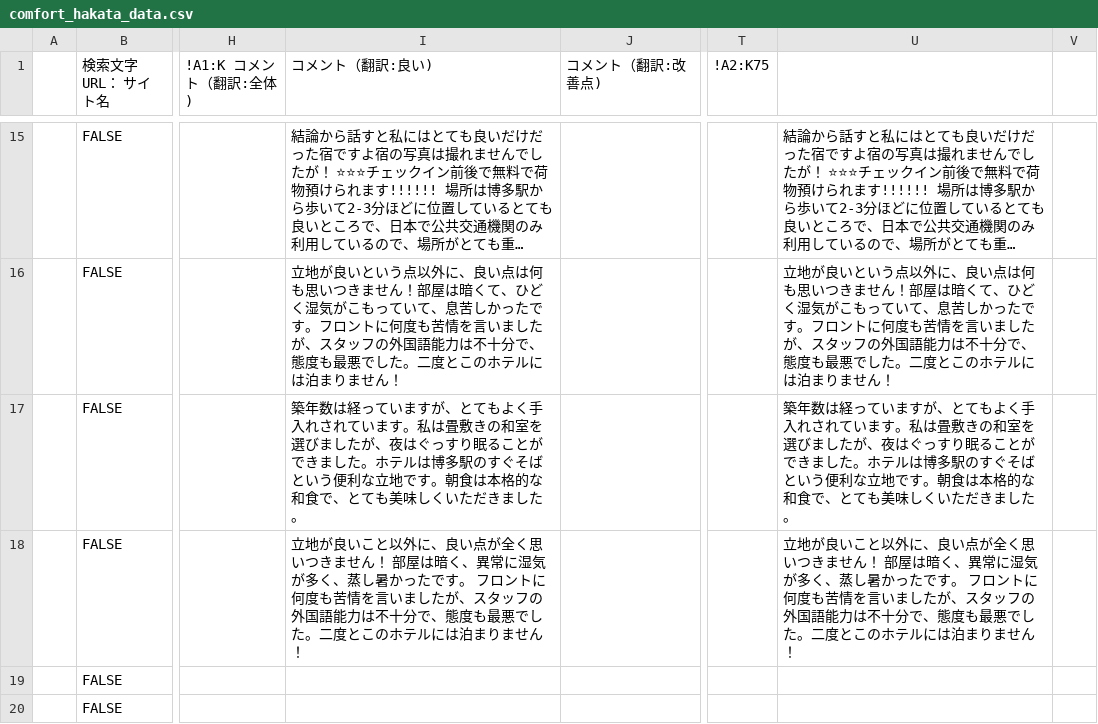
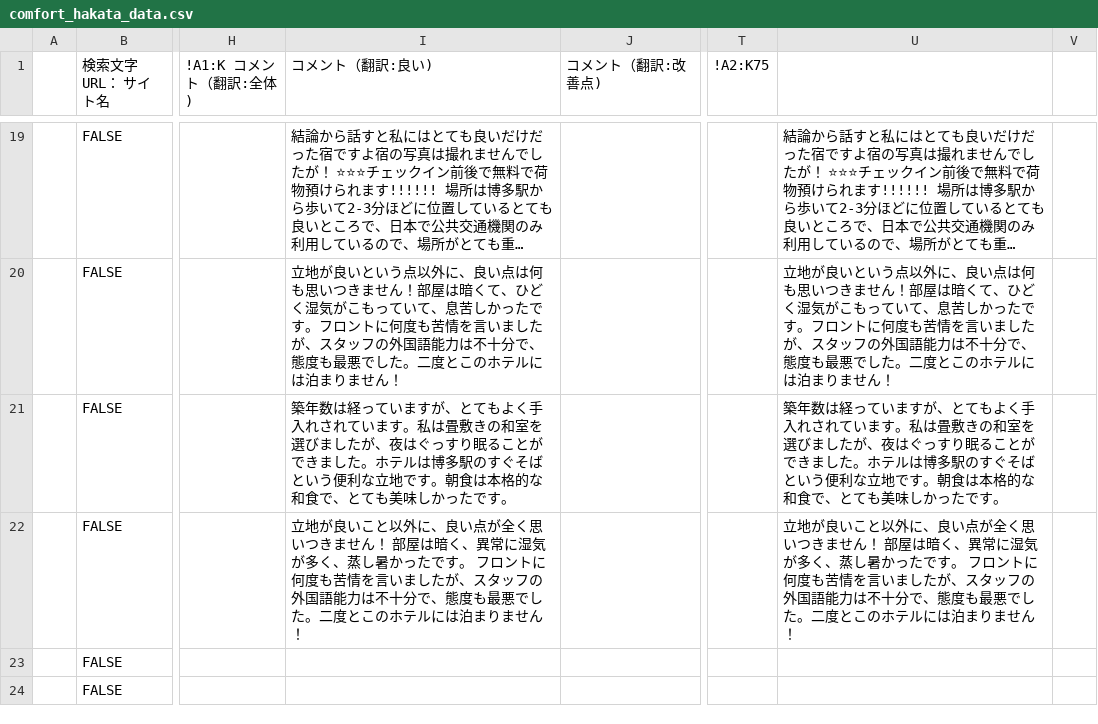
Before and after one commit to TAKAHASHIMITSUGU329/primechange-portal, a CSV file: データ/ホテル口コミデータ/comfort_hakata_data.csv, drawn as a sheet; only a part is shown, gaps mark what is left out; long unchanged cells end in …; addresses are those after the commit; the diff covers the shown part only; the diff names each change by its address in the sheet, - before the commit and + after, or states it on an @@ line.

```diff
--- a/データ/ホテル口コミデータ/comfort_hakata_data.csv
+++ b/データ/ホテル口コミデータ/comfort_hakata_data.csv
-I21 (コメント（翻訳:良い)): …も美味しくいただきました。
+I21 (コメント（翻訳:良い)): …も美味しかったです。
-U21: …も美味しくいただきました。
+U21: …も美味しかったです。
```
Also changed, not shown: 4 added rows, 4 removed rows and 20 edited cells elsewhere in this file, データ/ホテル口コミデータ/comfort_roppongi_data.csv, データ/ホテル口コミデータ/comfort_suites_tokyobay_data.csv, 35 other files.
